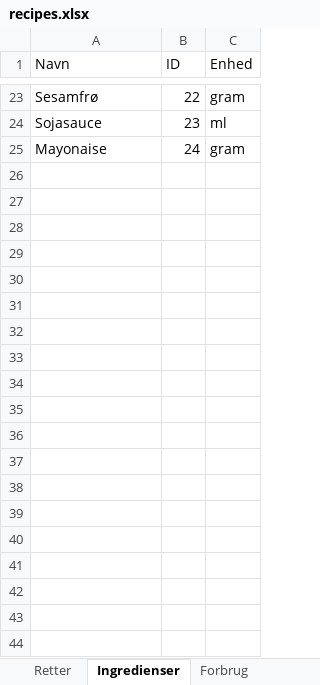
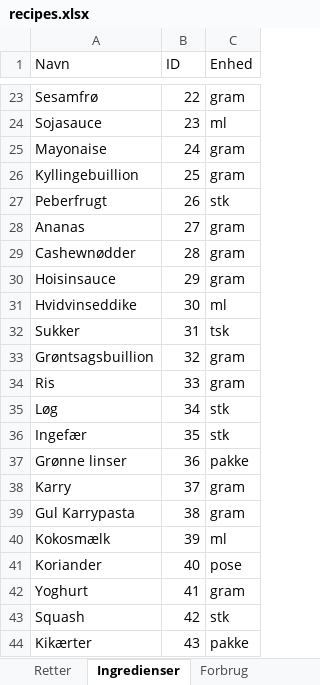
Before and after one commit to Rosenkrands/opskrifter, an Excel workbook: src/recipes.xlsx, sheet Ingredienser, drawn as a sheet; only a part is shown, gaps mark what is left out; values as stored, in another font and other column widths than the file's, no borders; the diff covers the shown part only; the diff names each change by its address in the sheet, - before the commit and + after, or states it on an @@ line.

```diff
--- a/src/recipes.xlsx (sheet Ingredienser)
+++ b/src/recipes.xlsx (sheet Ingredienser)
+row 26: Kyllingebuillion | 25 | gram
+row 27: Peberfrugt | 26 | stk
+row 28: Ananas | 27 | gram
+row 29: Cashewnødder | 28 | gram
+row 30: Hoisinsauce | 29 | gram
+row 31: Hvidvinseddike | 30 | ml
+row 32: Sukker | 31 | tsk
+row 33: Grøntsagsbuillion | 32 | gram
+row 34: Ris | 33 | gram
+row 35: Løg | 34 | stk
+row 36: Ingefær | 35 | stk
+row 37: Grønne linser | 36 | pakke
+row 38: Karry | 37 | gram
+row 39: Gul Karrypasta | 38 | gram
+row 40: Kokosmælk | 39 | ml
+row 41: Koriander | 40 | pose
+row 42: Yoghurt | 41 | gram
+row 43: Squash | 42 | stk
+row 44: Kikærter | 43 | pakke
```
Also changed, not shown: 11 added rows elsewhere in this sheet, sheet Forbrug, sheet Retter, 2 other files.
